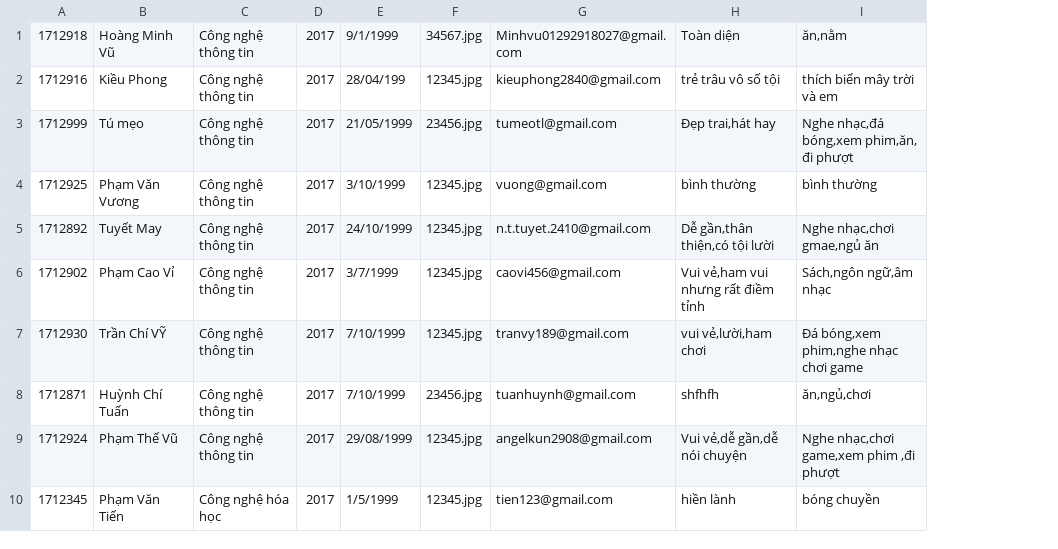
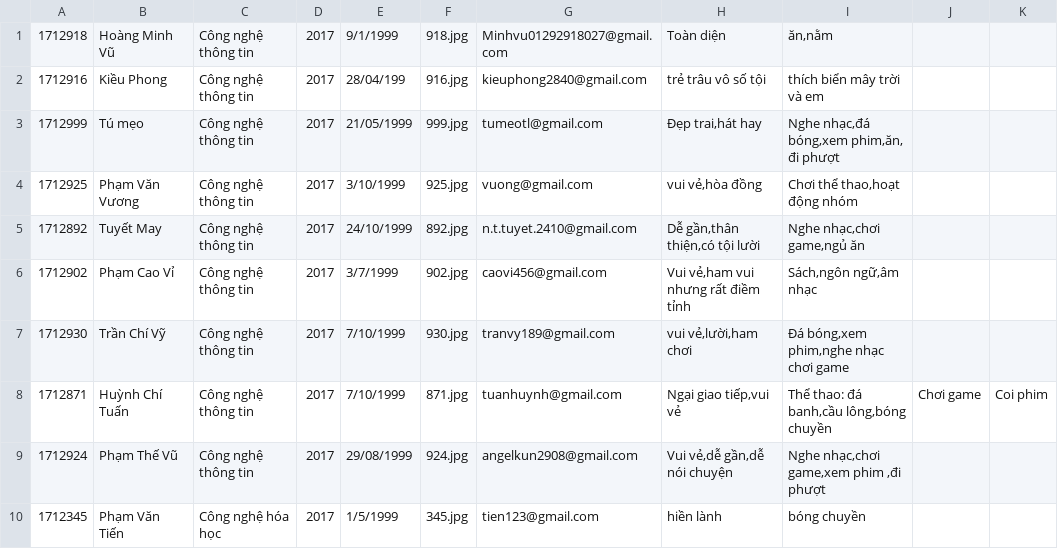
Before and after one commit to 1712871/1712871, a CSV file: 1712871/1712871/ds1.csv, drawn as a sheet; removed rows and columns are numbered as before the commit, all else as after; the diff names each change by its address in the sheet, - before the commit and + after, or states it on an @@ line.

```diff
--- a/1712871/1712871/ds1.csv
+++ b/1712871/1712871/ds1.csv
-column F, rows 1-10: 34567.jpg | 12345.jpg | 23456.jpg | 12345.jpg | 12345.jpg | 12345.jpg | 12345.jpg | 23456.jpg | 12345.jpg | 12345.jpg
+column F, rows 1-10: 918.jpg | 916.jpg | 999.jpg | 925.jpg | 892.jpg | 902.jpg | 930.jpg | 871.jpg | 924.jpg | 345.jpg
+column J, row 8: Chơi game
+column K, row 8: Coi phim
-H4: bình thường
+H4: vui vẻ,hòa đồng
-I4: bình thường
+I4: Chơi thể thao,hoạt động nhóm
-I5: Nghe nhạc,chơi gmae,ngủ ăn
+I5: Nghe nhạc,chơi game,ngủ ăn
-B7: Trần Chí VỸ
+B7: Trần Chí Vỹ
-H8: shfhfh
+H8: Ngại giao tiếp,vui vẻ
-I8: ăn,ngủ,chơi
+I8: Thể thao: đá banh,cầu lông,bóng chuyền
```
Also changed, not shown: 39 other files.
